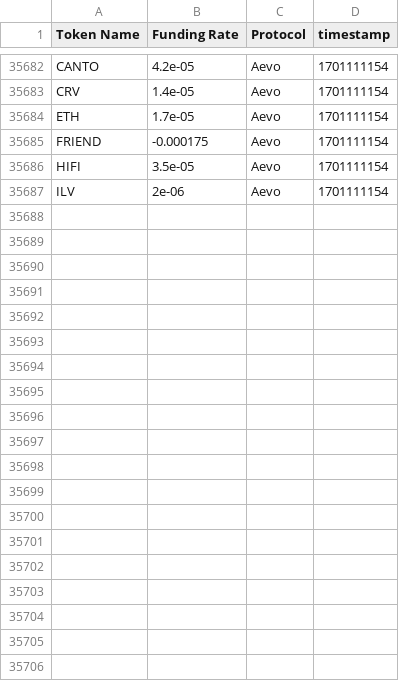
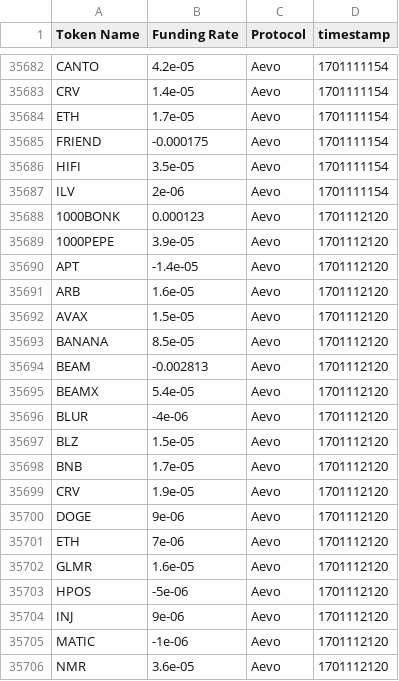
Before and after one commit to 0xsumatt/funding_rate_snaps, a CSV file: aevo_funding_snap.csv, drawn as a sheet; only a part is shown, gaps mark what is left out; the diff names each change by its address in the sheet, - before the commit and + after, or states it on an @@ line.

```diff
--- a/aevo_funding_snap.csv
+++ b/aevo_funding_snap.csv
+row 35688: 1000BONK | 0.000123 | Aevo | 1701112120
+row 35689: 1000PEPE | 3.9e-05 | Aevo | 1701112120
+row 35690: APT | -1.4e-05 | Aevo | 1701112120
+row 35691: ARB | 1.6e-05 | Aevo | 1701112120
+row 35692: AVAX | 1.5e-05 | Aevo | 1701112120
+row 35693: BANANA | 8.5e-05 | Aevo | 1701112120
+row 35694: BEAM | -0.002813 | Aevo | 1701112120
+row 35695: BEAMX | 5.4e-05 | Aevo | 1701112120
+row 35696: BLUR | -4e-06 | Aevo | 1701112120
+row 35697: BLZ | 1.5e-05 | Aevo | 1701112120
+row 35698: BNB | 1.7e-05 | Aevo | 1701112120
+row 35699: CRV | 1.9e-05 | Aevo | 1701112120
+row 35700: DOGE | 9e-06 | Aevo | 1701112120
+row 35701: ETH | 7e-06 | Aevo | 1701112120
+row 35702: GLMR | 1.6e-05 | Aevo | 1701112120
+row 35703: HPOS | -5e-06 | Aevo | 1701112120
+row 35704: INJ | 9e-06 | Aevo | 1701112120
+row 35705: MATIC | -1e-06 | Aevo | 1701112120
+row 35706: NMR | 3.6e-05 | Aevo | 1701112120
```
Also changed, not shown: mango_funding_snap.csv.
